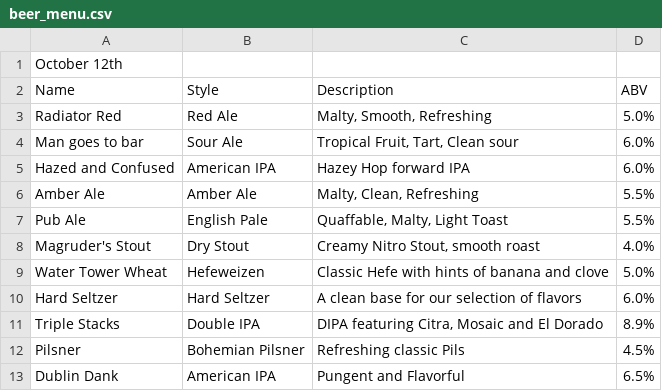
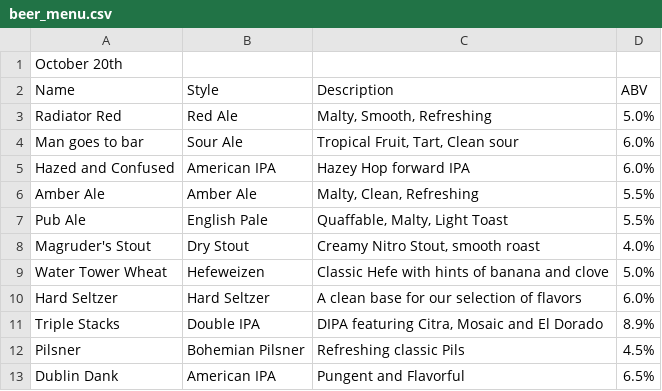
Before and after one commit to AllPilsnersRLagers/hugo_mvph, a CSV file: assets/beer_menus/beer_menu.csv, drawn as a sheet.

Commit message:
Update beer_menu.csv

```diff
--- a/assets/beer_menus/beer_menu.csv
+++ b/assets/beer_menus/beer_menu.csv
@@ -1,2 +1,2 @@
-October 12th,,,
+October 20th,,,
 Name,Style,Description,ABV
```
